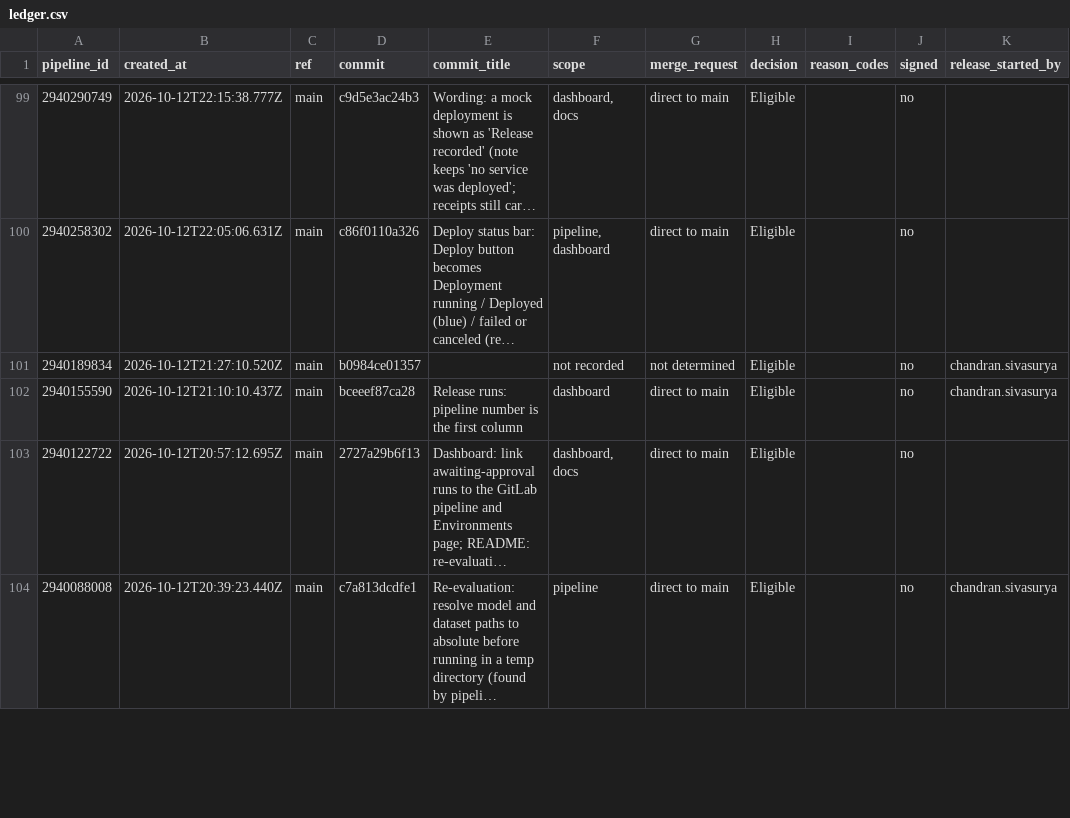
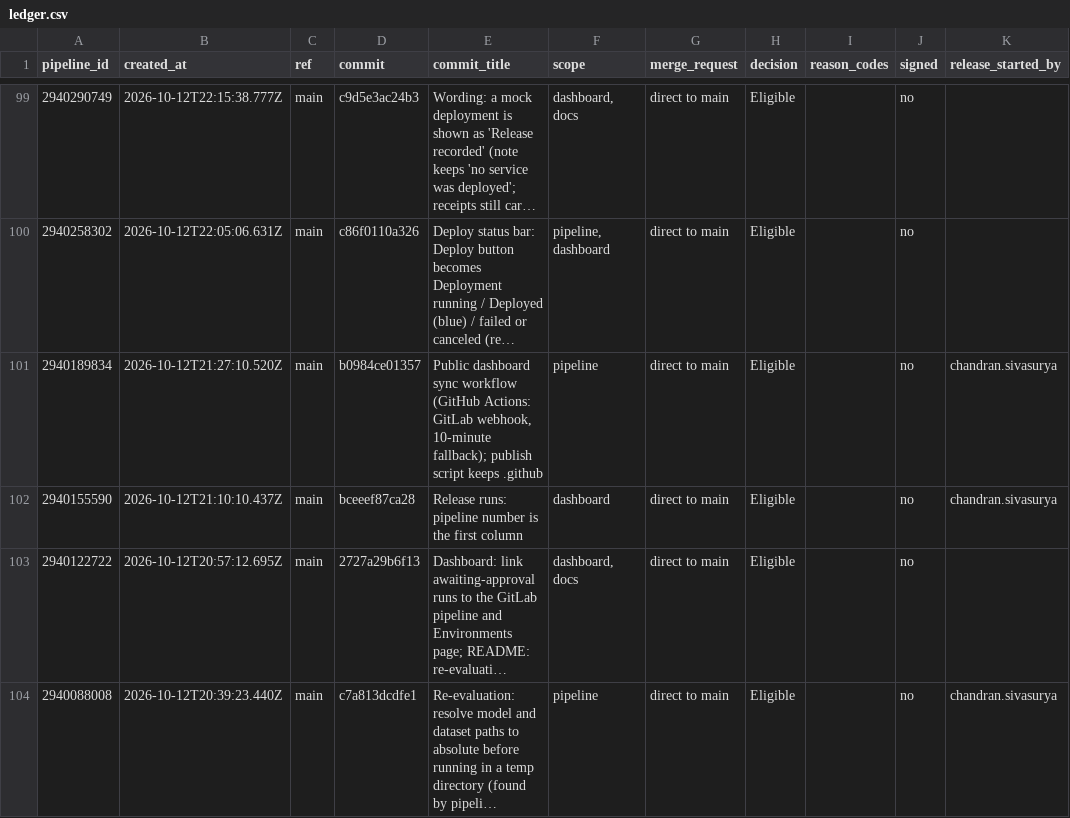
Before and after one commit to sivasuryachandran/gasket-evidence, a CSV file: ledger.csv, drawn as a sheet; only a part is shown, gaps mark what is left out; long unchanged cells end in …; the diff names each change by its address in the sheet, - before the commit and + after, or states it on an @@ line.

Commit message:
Sync from GitLab (schedule)

```diff
--- a/ledger.csv
+++ b/ledger.csv
-E101 (commit_title): (empty)
+E101 (commit_title): Public dashboard sync workflow (GitHub Actions: GitLab webhook, 10-minute fallback); publish script keeps .github
-F101 (scope): not recorded
+F101 (scope): pipeline
-G101 (merge_request): not determined
+G101 (merge_request): direct to main
```
Also changed, not shown: 4 other files.
